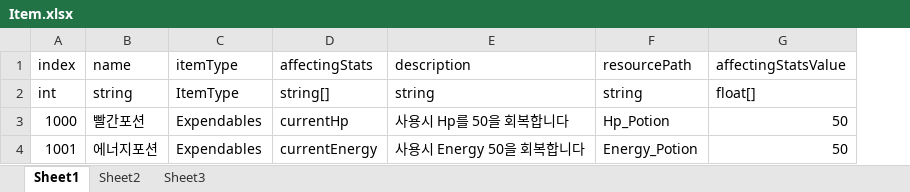
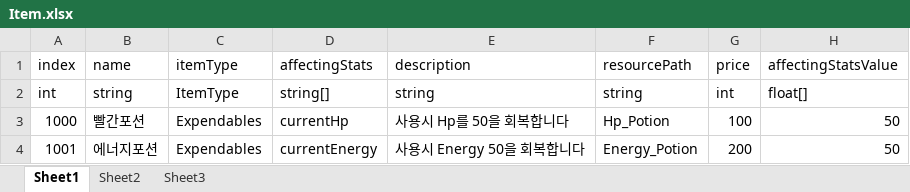
Before and after one commit to HHoon44/P_3DRPG, an Excel workbook: My 3D RPG/Assets/StaticData/Excel/Item.xlsx, sheet Sheet1, drawn as a sheet; values as stored, in another font and other column widths than the file's, no borders; the diff names each change by its address in the sheet, - before the commit and + after, or states it on an @@ line.

```diff
--- a/My 3D RPG/Assets/StaticData/Excel/Item.xlsx (sheet Sheet1)
+++ b/My 3D RPG/Assets/StaticData/Excel/Item.xlsx (sheet Sheet1)
+column G (price), rows 2-4: int | 100 | 200
```
Also changed, not shown: My 3D RPG/Assets/StaticData/Excel/NPC.xlsx, 32 other files.
